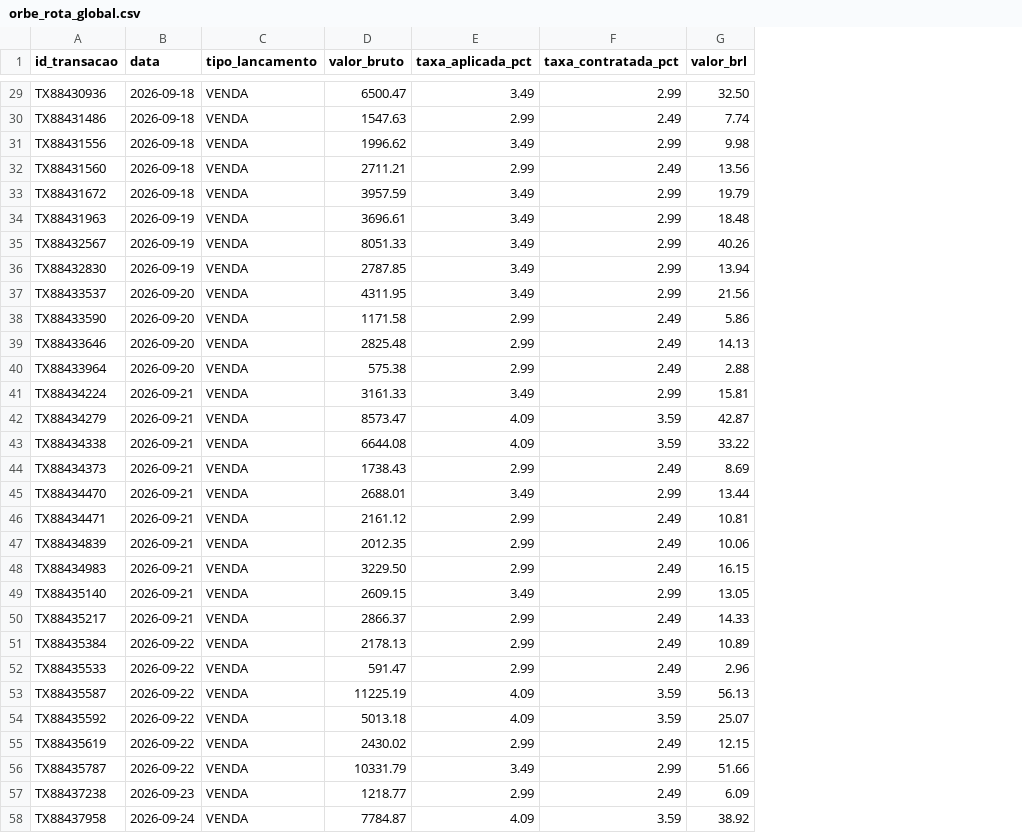
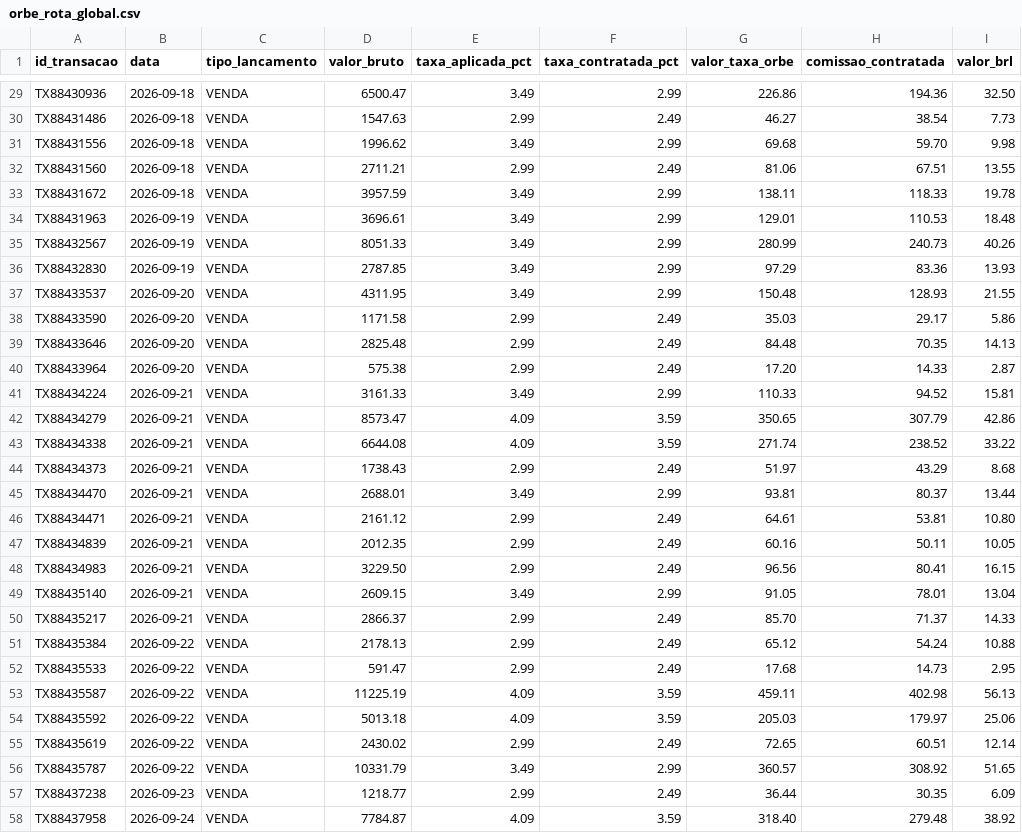
Before and after one commit to LandLandeiro/lucca-fechamento-mensal, a CSV file: saida/rascunhos/orbe_rota_global.csv, drawn as a sheet; only a part is shown, gaps mark what is left out; addresses are those after the commit; the diff covers the shown part only; the diff names each change by its address in the sheet, - before the commit and + after, or states it on an @@ line.

```diff
--- a/saida/rascunhos/orbe_rota_global.csv
+++ b/saida/rascunhos/orbe_rota_global.csv
+column G (valor_taxa_orbe), rows 29-58: 226.86 | 46.27 | 69.68 | 81.06 | 138.11 | 129.01 | 280.99 | 97.29 | 150.48 | 35.03 | 84.48 | 17.20 | 110.33 | 350.65 | 271.74 | 51.97 | 93.81 | 64.61 | 60.16 | 96.56 | 91.05 | 85.70 | 65.12 | 17.68 | 459.11 | 205.03 | 72.65 | 360.57 | 36.44 | 318.40
+column H (comissao_contratada), rows 29-58: 194.36 | 38.54 | 59.70 | 67.51 | 118.33 | 110.53 | 240.73 | 83.36 | 128.93 | 29.17 | 70.35 | 14.33 | 94.52 | 307.79 | 238.52 | 43.29 | 80.37 | 53.81 | 50.11 | 80.41 | 78.01 | 71.37 | 54.24 | 14.73 | 402.98 | 179.97 | 60.51 | 308.92 | 30.35 | 279.48
-I30 (valor_brl): 7.74
+I30 (valor_brl): 7.73
-I32 (valor_brl): 13.56
+I32 (valor_brl): 13.55
-I33 (valor_brl): 19.79
+I33 (valor_brl): 19.78
-I36 (valor_brl): 13.94
+I36 (valor_brl): 13.93
-I37 (valor_brl): 21.56
+I37 (valor_brl): 21.55
-I40 (valor_brl): 2.88
+I40 (valor_brl): 2.87
-I42 (valor_brl): 42.87
+I42 (valor_brl): 42.86
-I44 (valor_brl): 8.69
+I44 (valor_brl): 8.68
-I46 (valor_brl): 10.81
+I46 (valor_brl): 10.80
-I47 (valor_brl): 10.06
+I47 (valor_brl): 10.05
-I49 (valor_brl): 13.05
+I49 (valor_brl): 13.04
-I51 (valor_brl): 10.89
+I51 (valor_brl): 10.88
-I52 (valor_brl): 2.96
+I52 (valor_brl): 2.95
-I54 (valor_brl): 25.07
+I54 (valor_brl): 25.06
-I55 (valor_brl): 12.15
+I55 (valor_brl): 12.14
-I56 (valor_brl): 51.66
+I56 (valor_brl): 51.65
```
Also changed, not shown: 26 edited cells elsewhere in this file, saida/pendencias.csv, 10 other files.
